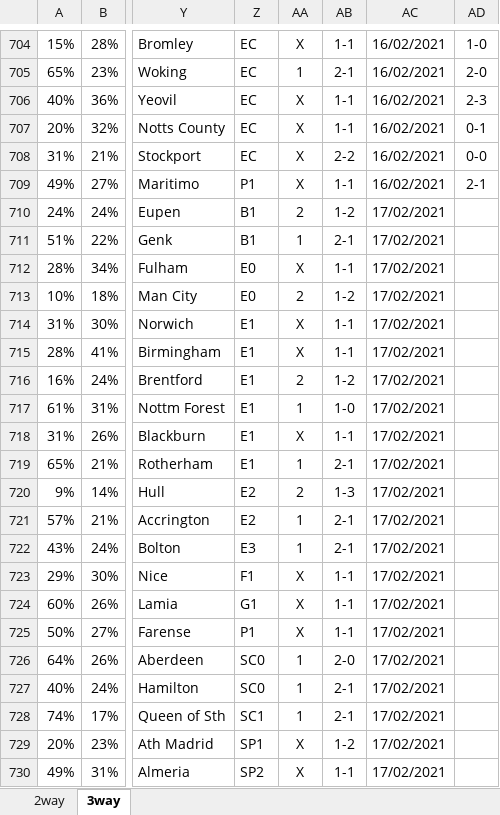
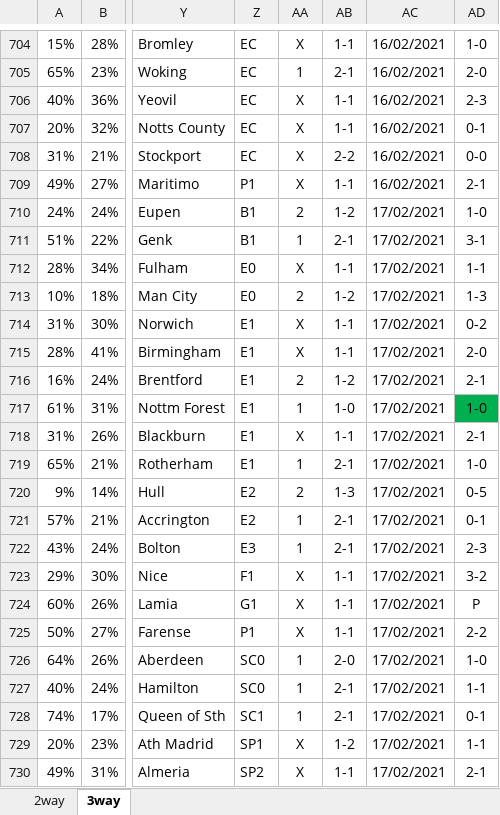
Before and after one commit to gitboyzorro5/FDAS, an Excel workbook: myodds.xlsx, sheet 3way, drawn as a sheet; only a part is shown, gaps mark what is left out; values as stored, in another font and other column widths than the file's, no borders; the diff names each change by its address in the sheet, - before the commit and + after, or states it on an @@ line.

```diff
--- a/myodds.xlsx (sheet 3way)
+++ b/myodds.xlsx (sheet 3way)
-AD710: (empty)
+AD710: 1-0
-AD711: (empty)
+AD711: 3-1
-AD712: (empty)
+AD712: 1-1
-AD713: (empty)
+AD713: 1-3
-AD714: (empty)
+AD714: 0-2
-AD715: (empty)
+AD715: 2-0
-AD716: (empty)
+AD716: 2-1
-AD717: (empty)
+AD717: 1-0
-AD717 fill: none
+AD717 fill: #00B050
-AD718: (empty)
+AD718: 2-1
-AD719: (empty)
+AD719: 1-0
-AD720: (empty)
+AD720: 0-5
-AD721: (empty)
+AD721: 0-1
-AD722: (empty)
+AD722: 2-3
-AD723: (empty)
+AD723: 3-2
-AD724: (empty)
+AD724: P
-AD725: (empty)
+AD725: 2-2
-AD726: (empty)
+AD726: 1-0
-AD727: (empty)
+AD727: 1-1
-AD728: (empty)
+AD728: 0-1
-AD729: (empty)
+AD729: 1-1
-AD730: (empty)
+AD730: 2-1
```
Also changed, not shown: sheet 2way, 4 other files.
